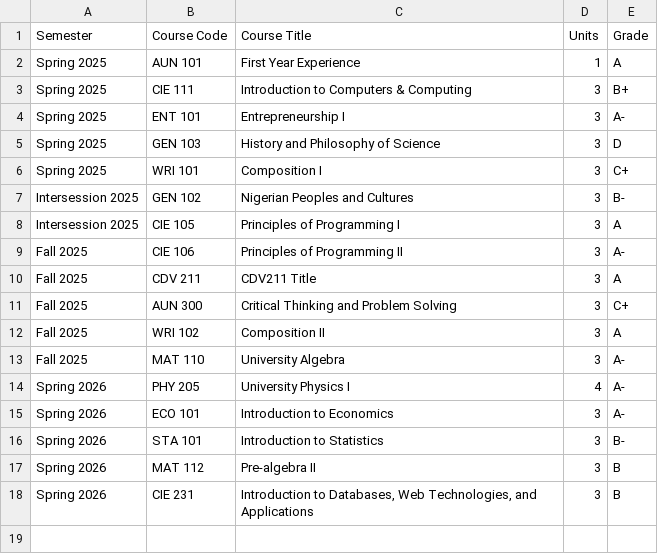
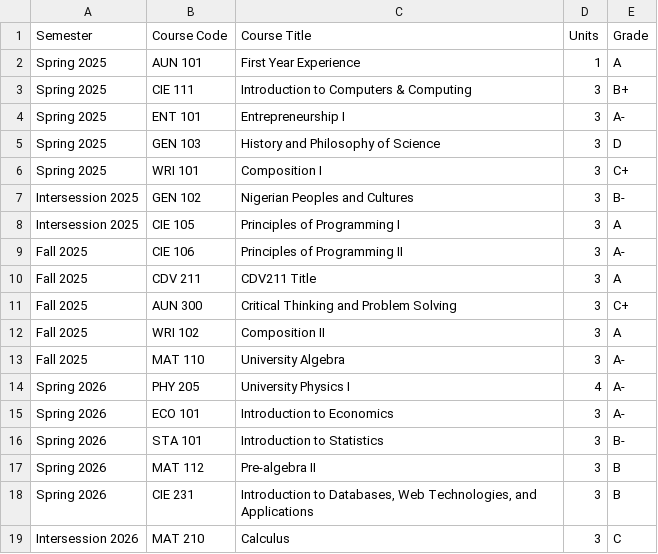
Before and after one commit to badmanjay33/GradeCast, a CSV file: test_data/my grades.csv, drawn as a sheet; the diff names each change by its address in the sheet, - before the commit and + after, or states it on an @@ line.

Commit message:
Update demo file. Update grades and what if grades

```diff
--- a/test_data/my grades.csv
+++ b/test_data/my grades.csv
+row 19: Intersession 2026 | MAT 210 | Calculus | 3 | C
```
Also changed, not shown: test_data/my what-if.csv, 1 other file.
